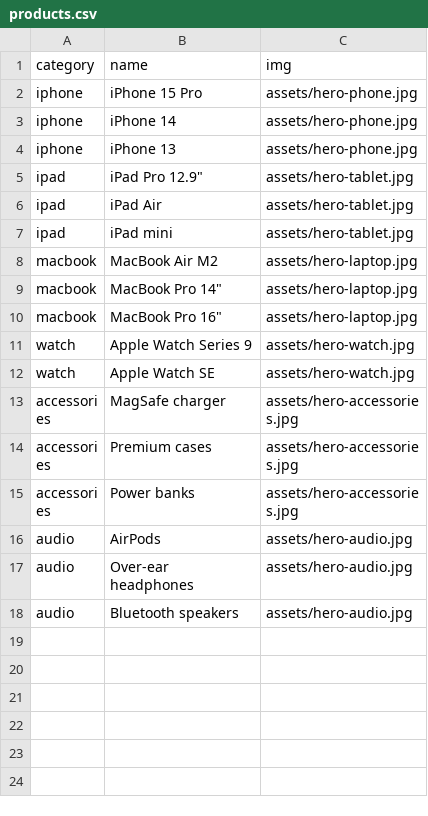
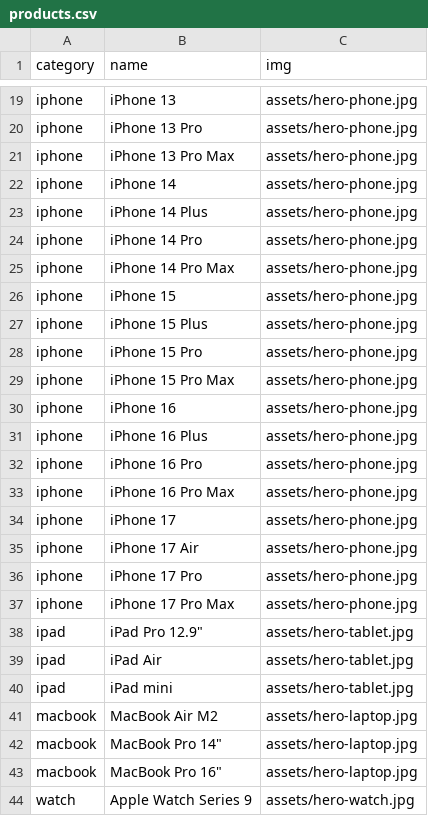
Before and after one commit to kushalnaidu007/PSM_IT_Solutions, a CSV file: assets/products.csv, drawn as a sheet; only a part is shown, gaps mark what is left out; the shorter side is filled out with more unchanged rows; the diff covers the shown part only.

Commit message:
updated product catalog

```diff
--- a/assets/products.csv
+++ b/assets/products.csv
@@ -2,4 +19,20 @@ category,name,img
+iphone,iPhone 13,assets/hero-phone.jpg
+iphone,iPhone 13 Pro,assets/hero-phone.jpg
+iphone,iPhone 13 Pro Max,assets/hero-phone.jpg
+iphone,iPhone 14,assets/hero-phone.jpg
+iphone,iPhone 14 Plus,assets/hero-phone.jpg
+iphone,iPhone 14 Pro,assets/hero-phone.jpg
+iphone,iPhone 14 Pro Max,assets/hero-phone.jpg
+iphone,iPhone 15,assets/hero-phone.jpg
+iphone,iPhone 15 Plus,assets/hero-phone.jpg
 iphone,iPhone 15 Pro,assets/hero-phone.jpg
-iphone,iPhone 14,assets/hero-phone.jpg
-iphone,iPhone 13,assets/hero-phone.jpg
+iphone,iPhone 15 Pro Max,assets/hero-phone.jpg
+iphone,iPhone 16,assets/hero-phone.jpg
+iphone,iPhone 16 Plus,assets/hero-phone.jpg
+iphone,iPhone 16 Pro,assets/hero-phone.jpg
+iphone,iPhone 16 Pro Max,assets/hero-phone.jpg
+iphone,iPhone 17,assets/hero-phone.jpg
+iphone,iPhone 17 Air,assets/hero-phone.jpg
+iphone,iPhone 17 Pro,assets/hero-phone.jpg
+iphone,iPhone 17 Pro Max,assets/hero-phone.jpg
 ipad,iPad Pro 12.9",assets/hero-tablet.jpg
```
Also changed, not shown: 17 added rows elsewhere in this file.
